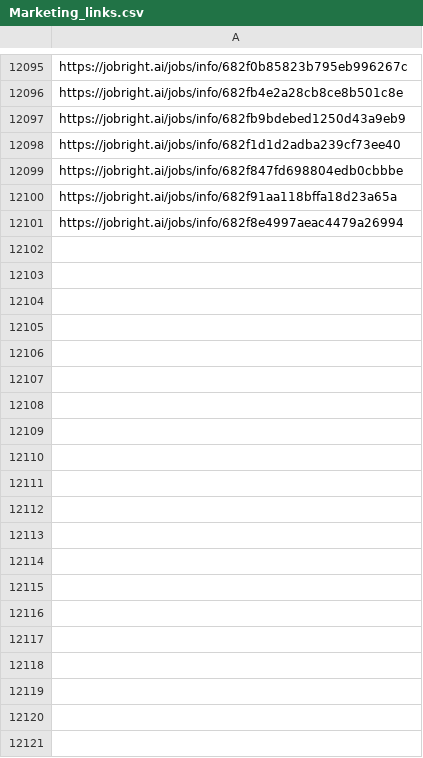
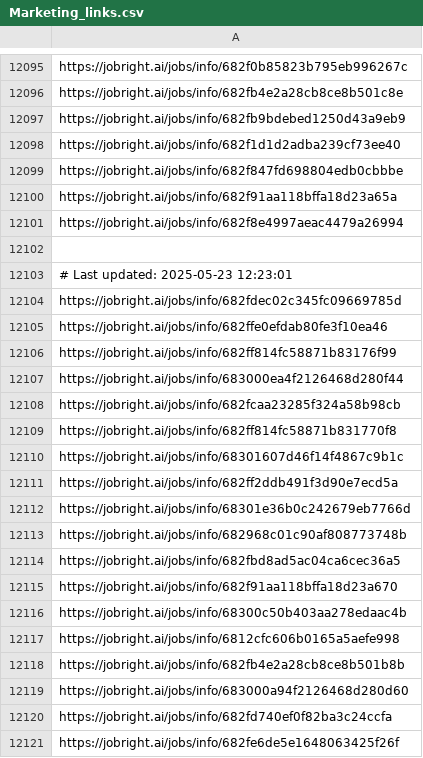
Before and after one commit to Pradeepsingh61/job_DE1, a CSV file: Marketing_links.csv, drawn as a sheet; only a part is shown, gaps mark what is left out; the diff covers the shown part only; the diff names each change by its address in the sheet, - before the commit and + after, or states it on an @@ line.

```diff
--- a/Marketing_links.csv
+++ b/Marketing_links.csv
+row 12102: (empty)
+row 12103: # Last updated: 2025-05-23 12:23:01
+row 12104: https://jobright.ai/jobs/info/682fdec02c345fc09669785d
+row 12105: https://jobright.ai/jobs/info/682ffe0efdab80fe3f10ea46
+row 12106: https://jobright.ai/jobs/info/682ff814fc58871b83176f99
+row 12107: https://jobright.ai/jobs/info/683000ea4f2126468d280f44
+row 12108: https://jobright.ai/jobs/info/682fcaa23285f324a58b98cb
+row 12109: https://jobright.ai/jobs/info/682ff814fc58871b831770f8
+row 12110: https://jobright.ai/jobs/info/68301607d46f14f4867c9b1c
+row 12111: https://jobright.ai/jobs/info/682ff2ddb491f3d90e7ecd5a
+row 12112: https://jobright.ai/jobs/info/68301e36b0c242679eb7766d
+row 12113: https://jobright.ai/jobs/info/682968c01c90af808773748b
+row 12114: https://jobright.ai/jobs/info/682fbd8ad5ac04ca6cec36a5
+row 12115: https://jobright.ai/jobs/info/682f91aa118bffa18d23a670
+row 12116: https://jobright.ai/jobs/info/68300c50b403aa278edaac4b
+row 12117: https://jobright.ai/jobs/info/6812cfc606b0165a5aefe998
+row 12118: https://jobright.ai/jobs/info/682fb4e2a28cb8ce8b501b8b
+row 12119: https://jobright.ai/jobs/info/683000a94f2126468d280d60
+row 12120: https://jobright.ai/jobs/info/682fd740ef0f82ba3c24ccfa
+row 12121: https://jobright.ai/jobs/info/682fe6de5e1648063425f26f
```
Also changed, not shown: 51 added rows elsewhere in this file, Education_and_Training_links.csv, Human_Resources_links.csv, 31 other files.
